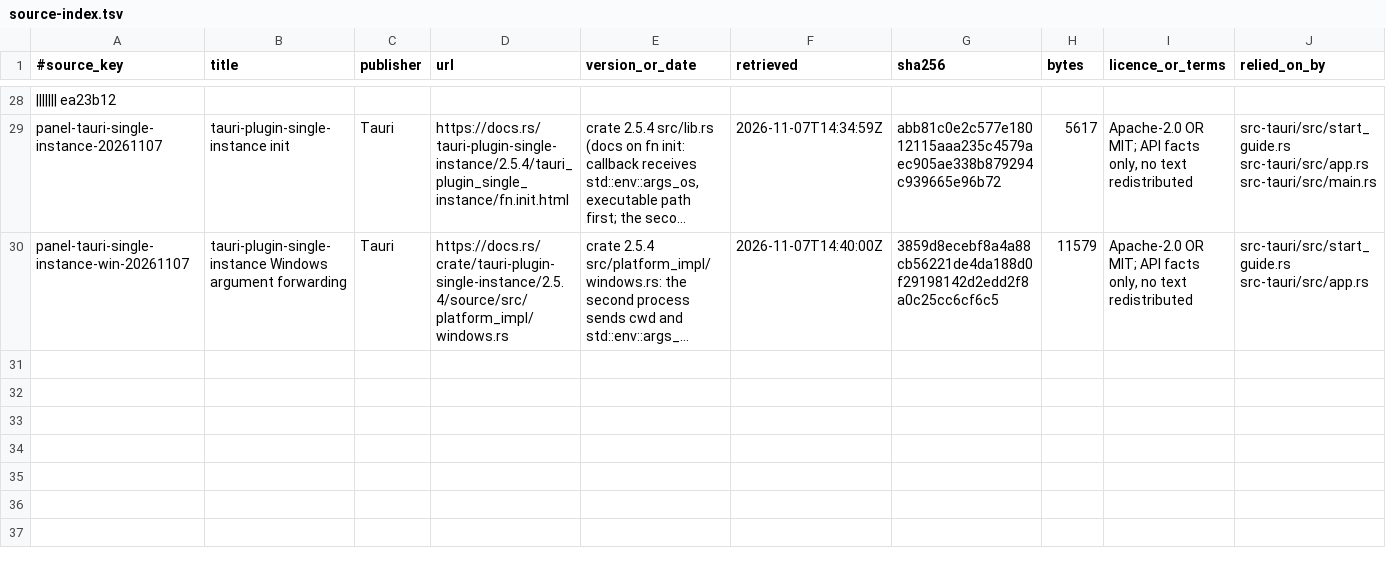
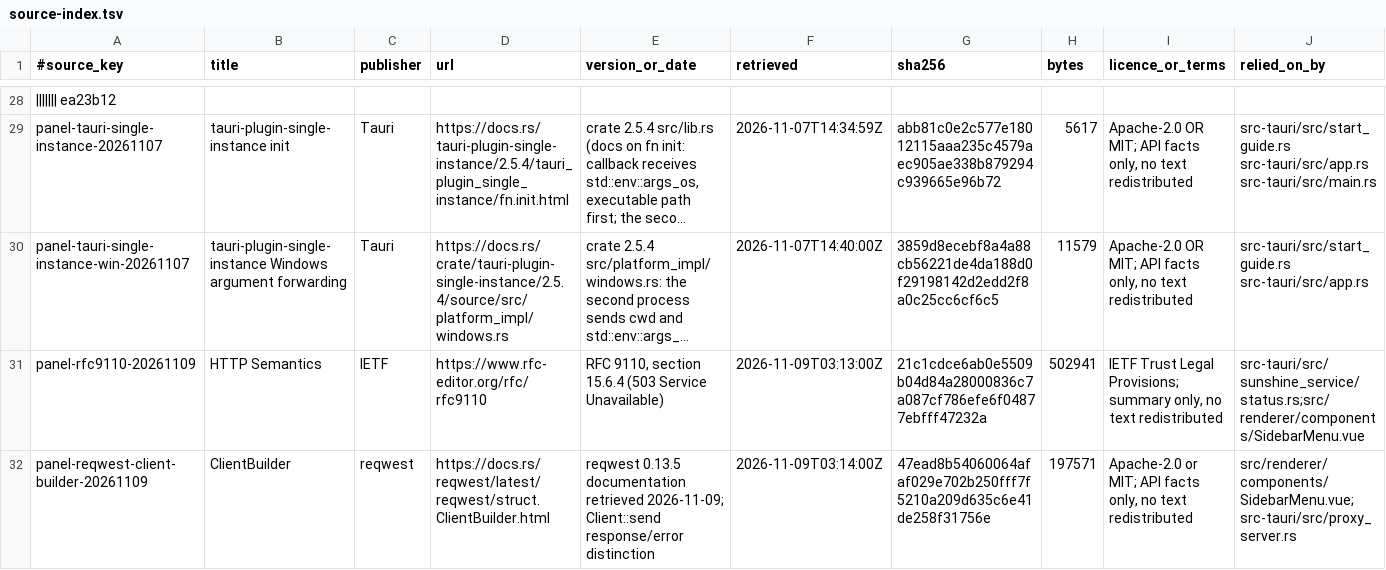
Before and after one commit to skyhua0224/foundation-panel, a TSV file: docs/authority/source-index.tsv, drawn as a sheet; only a part is shown, gaps mark what is left out; long unchanged cells end in …; the diff names each change by its address in the sheet, - before the commit and + after, or states it on an @@ line.

Commit message:
fix(panel): keep transient host responses online

```diff
--- a/docs/authority/source-index.tsv
+++ b/docs/authority/source-index.tsv
+row 31: panel-rfc9110-20261109 | HTTP Semantics | IETF | https://www.rfc-editor.org/rfc/rfc9110 | RFC 9110, section 15.6.4 (503 Service Unavailable) | 2026-11-09T03:13:00Z | 21c1cdce6ab0e5509b04d84a28000836c7a087cf786efe6f04877ebfff47232a | 502941 | IETF Trust Legal Provisions; summary only, no text redistributed | src-tauri/src/sunshine_service/status.rs;src/renderer/components/SidebarMenu.vue
+row 32: panel-reqwest-client-builder-20261109 | ClientBuilder | reqwest | https://docs.rs/reqwest/latest/reqwest/struct.ClientBuilder.html | reqwest 0.13.5 documentation retrieved 2026-11-09; Client::send response/error distinction | 2026-11-09T03:14:00Z | 47ead8b54060064afaf029e702b250fff7f5210a209d635c6e41de258f31756e | 197571 | Apache-2.0 or MIT; API facts only, no text redistributed | src/renderer/components/SidebarMenu.vue;src-tauri/src/proxy_server.rs
```
Also changed, not shown: 3 other files.
